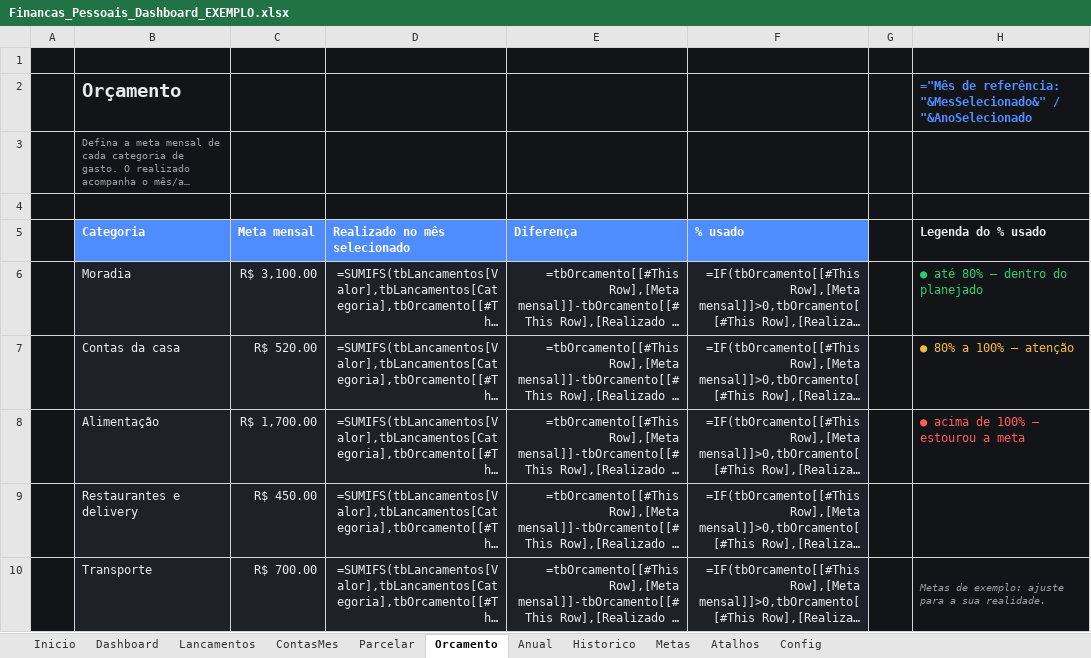
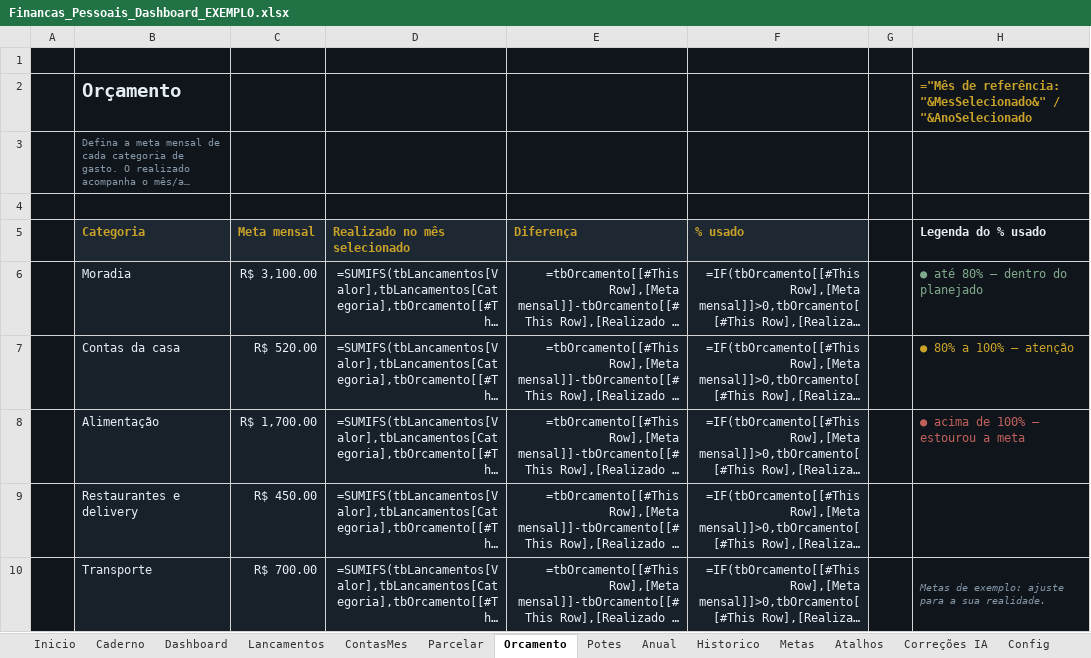
Before and after one commit to gabrielpirescav28-dotcom/financas2.0, an Excel workbook: Financas_Pessoais_Dashboard_EXEMPLO.xlsx, sheet Orcamento, drawn as a sheet; only a part is shown; long unchanged cells end in …; values as stored, in another font and other column widths than the file's, no borders; formulas without a stored value are shown as written; conditional formats and table styles not drawn; the diff names each change by its address in the sheet, - before the commit and + after, or states it on an @@ line.

```diff
--- a/Financas_Pessoais_Dashboard_EXEMPLO.xlsx (sheet Orcamento)
+++ b/Financas_Pessoais_Dashboard_EXEMPLO.xlsx (sheet Orcamento)
+sheet tab: Caderno
+sheet tab: Potes
+sheet tab: Correções IA
-H2 text colour: #4F8CFF
+H2 text colour: #C9A227
@@ B5:F5 fill: #4F8CFF → #1E2833, text colour: #FFFFFF → #C9A227 @@
-H6 text colour: #2ECC71
+H6 text colour: #7FA98A
-H7 text colour: #F5B942
+H7 text colour: #C9A227
-H8 text colour: #FF5C5C
+H8 text colour: #C0605A
```
Also changed, not shown: sheet Parcelar, sheet ContasMes, sheet Historico, sheet Dashboard, sheet Anual, sheet Inicio, 4 more sheets, charts or pictures, 6 other files.
